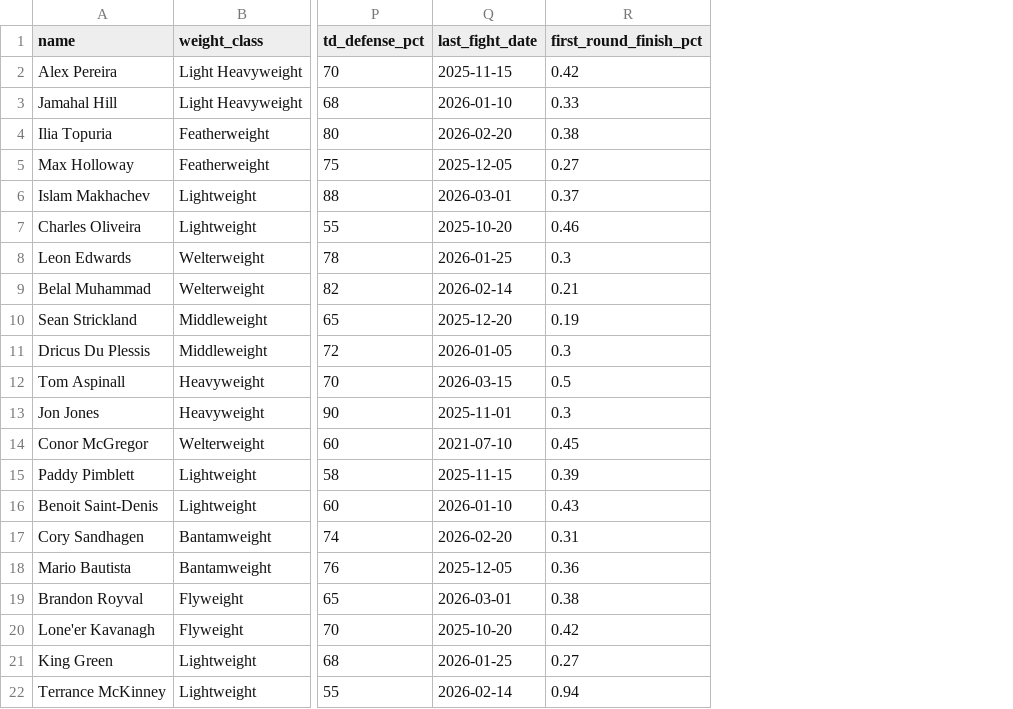
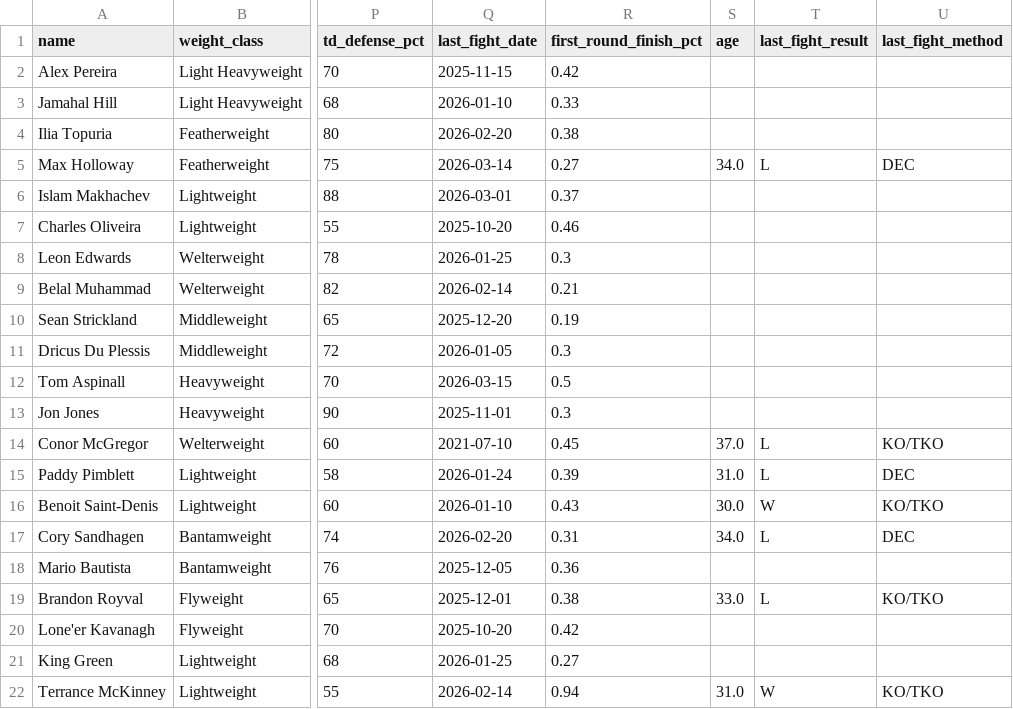
Before and after one commit to sb98park/ufc-edge-finder, a CSV file: data/fighters.csv, drawn as a sheet; only a part is shown, gaps mark what is left out; the diff names each change by its address in the sheet, - before the commit and + after, or states it on an @@ line.

Commit message:
Added fighter comparison and fix bug with Paddy submission odds

```diff
--- a/data/fighters.csv
+++ b/data/fighters.csv
+column S (age), rows 5-22: 34.0 |  |  |  |  |  |  |  |  | 37.0 | 31.0 | 30.0 | 34.0 |  | 33.0 |  |  | 31.0
+column T (last_fight_result), rows 5-22: L |  |  |  |  |  |  |  |  | L | L | W | L |  | L |  |  | W
+column U (last_fight_method), rows 5-22: DEC |  |  |  |  |  |  |  |  | KO/TKO | DEC | KO/TKO | DEC |  | KO/TKO |  |  | KO/TKO
-Q5 (last_fight_date): 2025-12-05
+Q5 (last_fight_date): 2026-03-14
-Q15 (last_fight_date): 2025-11-15
+Q15 (last_fight_date): 2026-01-24
-Q19 (last_fight_date): 2026-03-01
+Q19 (last_fight_date): 2025-12-01
```
Also changed, not shown: 4 other files.
